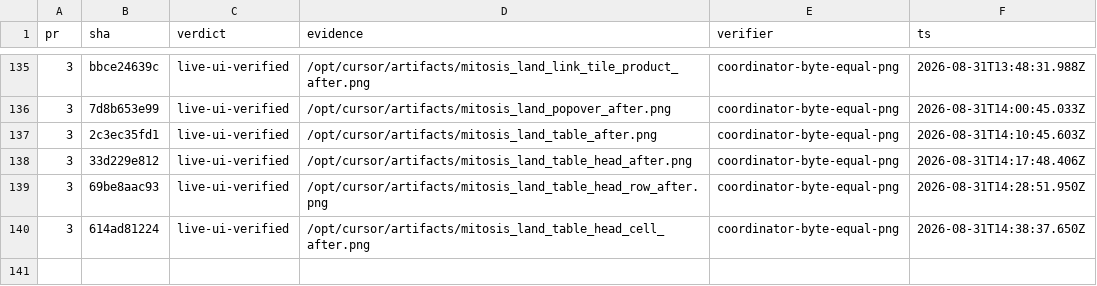
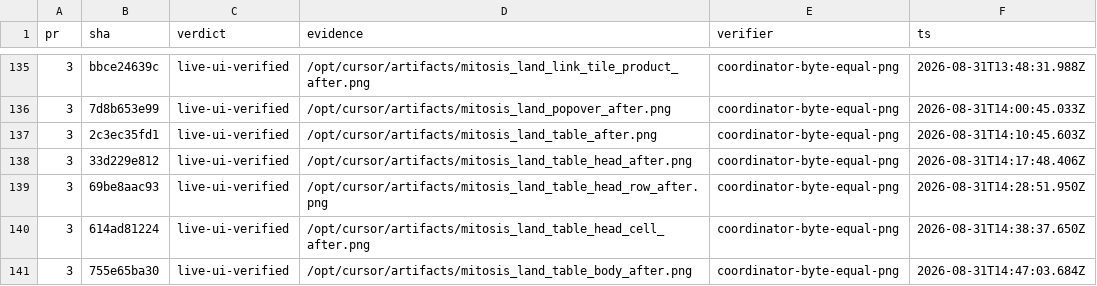
Before and after one commit to kroofy/porsche-design-system, a TSV file: .audit/orchestrate/stencil-to-mitosis/ledger.tsv, drawn as a sheet; only a part is shown, gaps mark what is left out; the diff names each change by its address in the sheet, - before the commit and + after, or states it on an @@ line.

```diff
--- a/.audit/orchestrate/stencil-to-mitosis/ledger.tsv
+++ b/.audit/orchestrate/stencil-to-mitosis/ledger.tsv
+row 141: 3 | 755e65ba30 | live-ui-verified | /opt/cursor/artifacts/mitosis_land_table_body_after.png | coordinator-byte-equal-png | 2026-08-31T14:47:03.684Z
```
Also changed, not shown: .audit/orchestrate/stencil-to-mitosis/decisions.tsv, .audit/orchestrate/stencil-to-mitosis/units.tsv, 2 other files.
